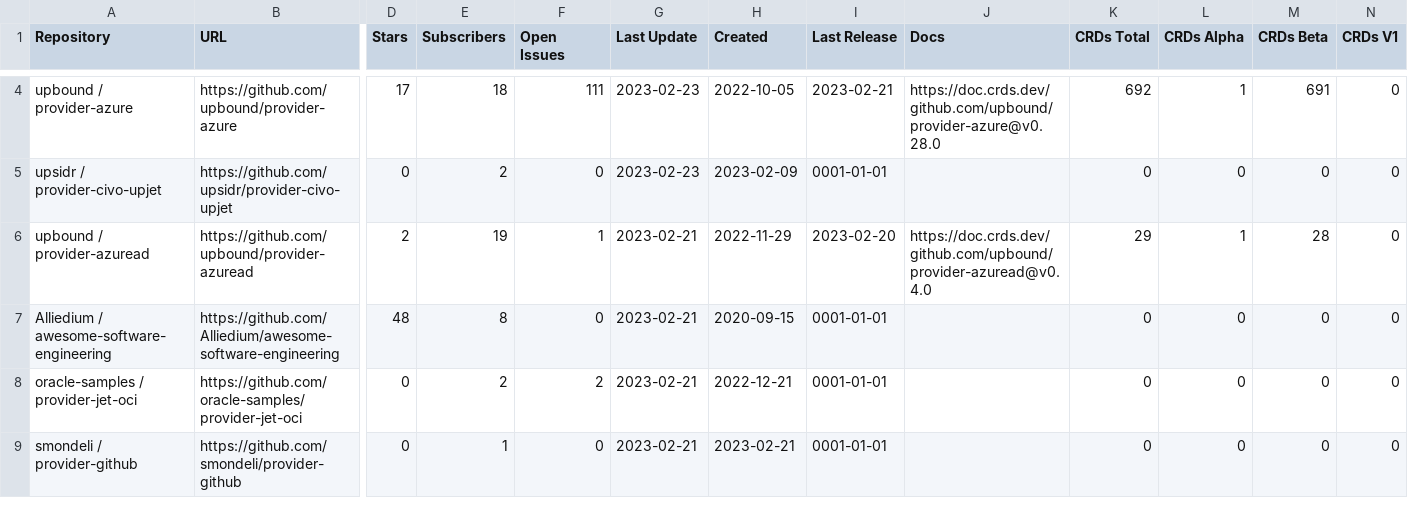
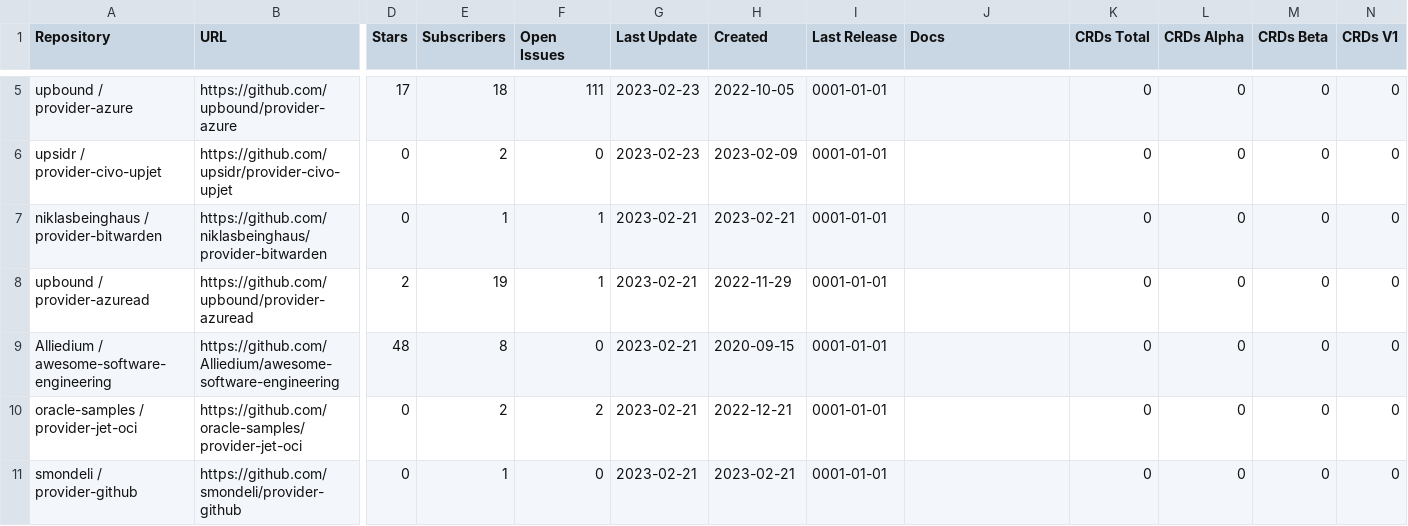
Before and after one commit to luebken/awesome-crossplane-providers, a CSV file: reports/repo-stats-2023-02-23.csv, drawn as a sheet; only a part is shown, gaps mark what is left out; addresses are those after the commit; rows hold the shown columns only; the diff covers the shown part only; the diff names each change by its address in the sheet, - before the commit and + after, or states it on an @@ line.

Commit message:
new provider stats
Signed-off-by: Matthias Luebken <matthias.luebken@gmail.com>

```diff
--- a/reports/repo-stats-2023-02-23.csv
+++ b/reports/repo-stats-2023-02-23.csv
-I5 (Last Release): 2023-02-21
+I5 (Last Release): 0001-01-01
-J5 (Docs): https://doc.crds.dev/github.com/upbound/provider-azure@v0.28.0
+J5 (Docs): (empty)
-K5 (CRDs Total): 692
+K5 (CRDs Total): 0
-L5 (CRDs Alpha): 1
+L5 (CRDs Alpha): 0
-M5 (CRDs Beta): 691
+M5 (CRDs Beta): 0
+row 7: niklasbeinghaus / provider-bitwarden | https://github.com/niklasbeinghaus/provider-bitwarden | 0 | 1 | 1 | 2023-02-21 | 2023-02-21 | 0001-01-01 |  | 0 | 0 | 0 | 0
-I8 (Last Release): 2023-02-20
+I8 (Last Release): 0001-01-01
-J8 (Docs): https://doc.crds.dev/github.com/upbound/provider-azuread@v0.4.0
+J8 (Docs): (empty)
-K8 (CRDs Total): 29
+K8 (CRDs Total): 0
-L8 (CRDs Alpha): 1
+L8 (CRDs Alpha): 0
-M8 (CRDs Beta): 28
+M8 (CRDs Beta): 0
```
Also changed, not shown: 4 added rows, 2 removed rows, 2 moved rows and 30 edited cells elsewhere in this file, 4 other files.
